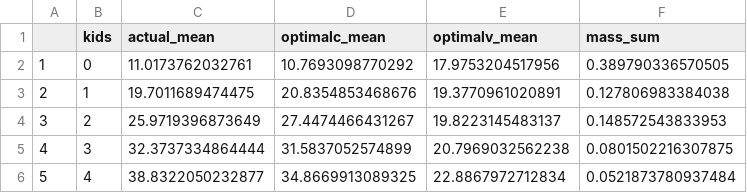
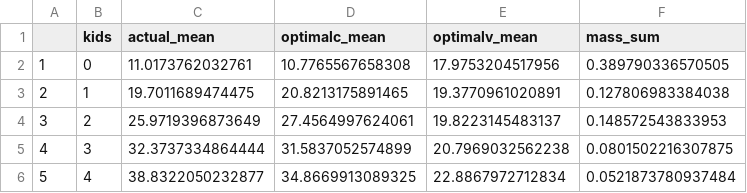
Before and after one commit to FanWangEcon/PrjOptiSNW, a CSV file: AllocateR/alloc_discrete_lbl/feasible_csv/df_alloc_kids.csv, drawn as a sheet.

```diff
--- a/AllocateR/alloc_discrete_lbl/feasible_csv/df_alloc_kids.csv
+++ b/AllocateR/alloc_discrete_lbl/feasible_csv/df_alloc_kids.csv
@@ -1,5 +1,5 @@
 "","kids","actual_mean","optimalc_mean","optimalv_mean","mass_sum"
-"1",0,11.0173762032761,10.7693098770292,17.9753204517956,0.389790336570505
-"2",1,19.7011689474475,20.8354853468676,19.3770961020891,0.127806983384038
-"3",2,25.9719396873649,27.4474466431267,19.8223145483137,0.148572543833953
+"1",0,11.0173762032761,10.7765567658308,17.9753204517956,0.389790336570505
+"2",1,19.7011689474475,20.8213175891465,19.3770961020891,0.127806983384038
+"3",2,25.9719396873649,27.4564997624061,19.8223145483137,0.148572543833953
 "4",3,32.3737334864444,31.5837052574899,20.7969032562238,0.0801502216307875
```
Also changed, not shown: AllocateR/alloc_discrete_lbl/feasible_csv/df_alloc_all.csv, AllocateR/alloc_discrete_lbl/feasible_csv/df_alloc_kids_without.csv, 30 other files.
